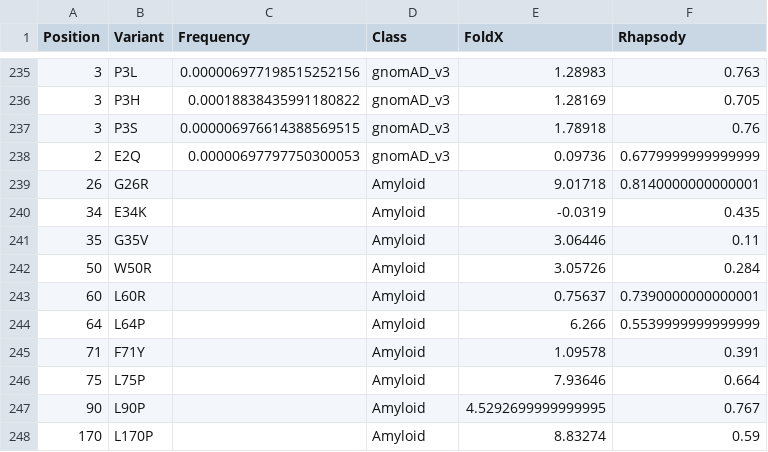
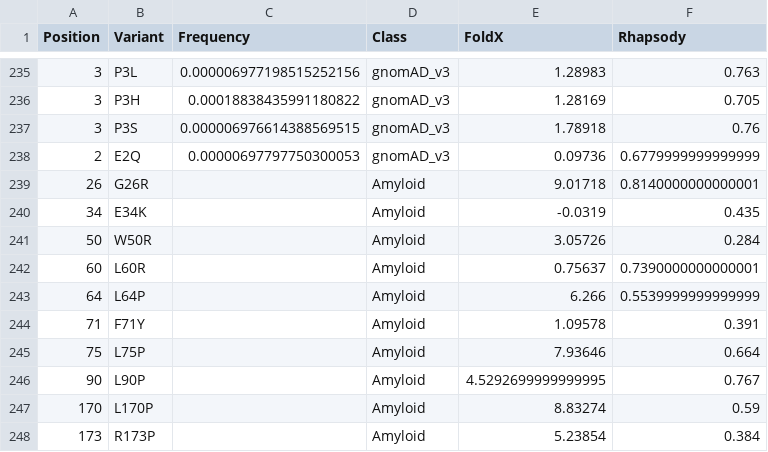
Before and after one commit to tomasMasson/APOA1_evolution, a CSV file: in-silico_mutagenesis/variants_dataset.csv, drawn as a sheet; only a part is shown, gaps mark what is left out; the shorter side is filled out with more unchanged rows.

```diff
--- a/in-silico_mutagenesis/variants_dataset.csv
+++ b/in-silico_mutagenesis/variants_dataset.csv
@@ -240,3 +240,2 @@ Position,Variant,Frequency,Class,FoldX,Rhapsody
 34,E34K,,Amyloid,-0.0319,0.435
-35,G35V,,Amyloid,3.06446,0.11
 50,W50R,,Amyloid,3.05726,0.284
```
Also changed, not shown: 37 other files.
